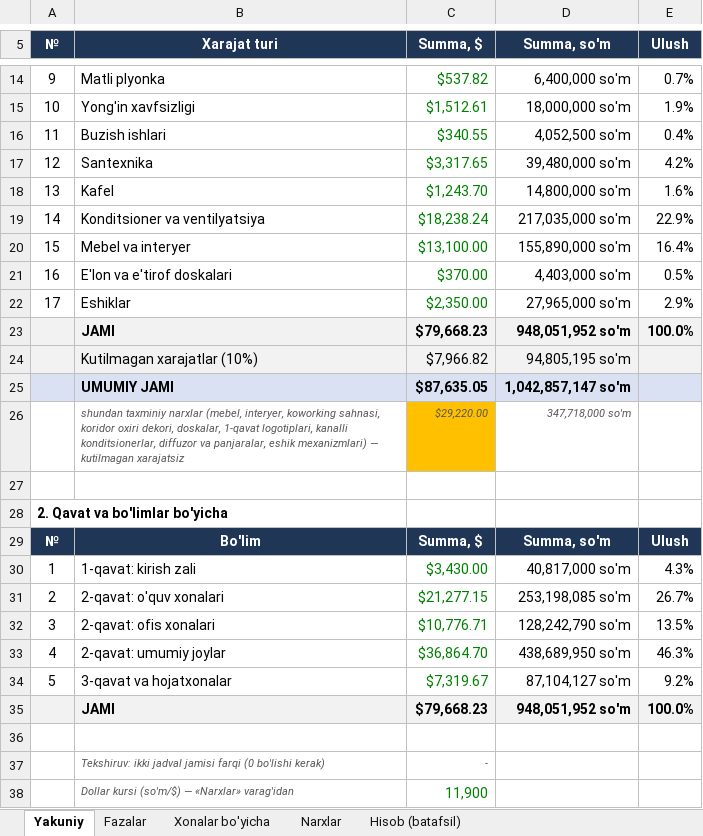
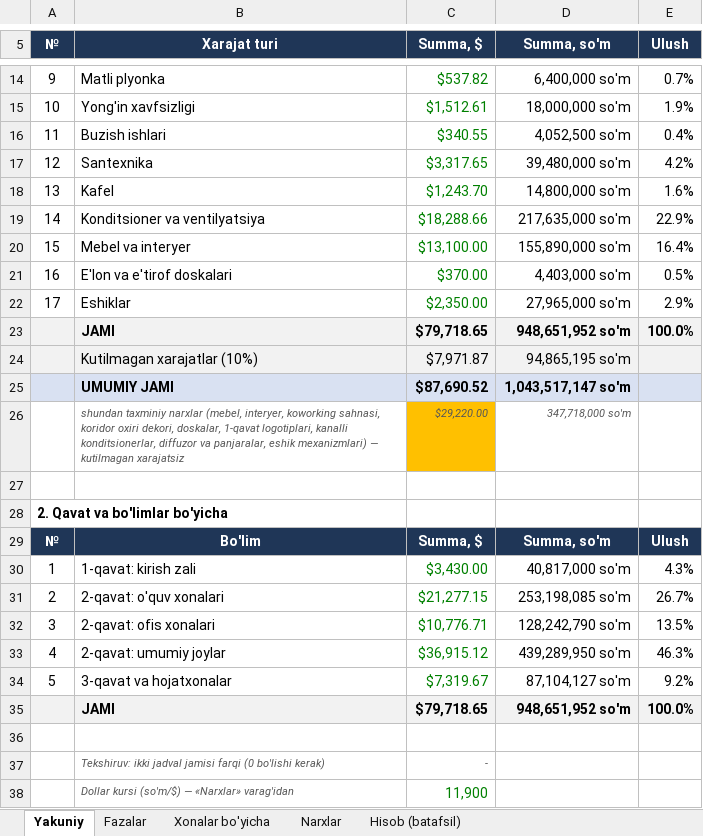
Before and after one commit to Behzod1998/pdp, an Excel workbook: xadra-filiali/hisob/Xadra_xarajatlar_v1.2.xlsx, sheet Yakuniy, drawn as a sheet; only a part is shown, gaps mark what is left out; values as stored, in another font and other column widths than the file's, no borders; the diff names each change by its address in the sheet, - before the commit and + after, or states it on an @@ line.

```diff
--- a/xadra-filiali/hisob/Xadra_xarajatlar_v1.2.xlsx (sheet Yakuniy)
+++ b/xadra-filiali/hisob/Xadra_xarajatlar_v1.2.xlsx (sheet Yakuniy)
-C19 (Summa, $): $18,238.24
+C19 (Summa, $): $18,288.66
-D19 (Summa, so'm): 217,035,000 so'm
+D19 (Summa, so'm): 217,635,000 so'm
-C23 (Summa, $): $79,668.23
+C23 (Summa, $): $79,718.65
-D23 (Summa, so'm): 948,051,952 so'm
+D23 (Summa, so'm): 948,651,952 so'm
-C24 (Summa, $): $7,966.82
+C24 (Summa, $): $7,971.87
-D24 (Summa, so'm): 94,805,195 so'm
+D24 (Summa, so'm): 94,865,195 so'm
-C25 (Summa, $): $87,635.05
+C25 (Summa, $): $87,690.52
-D25 (Summa, so'm): 1,042,857,147 so'm
+D25 (Summa, so'm): 1,043,517,147 so'm
-C33 (Summa, $): $36,864.70
+C33 (Summa, $): $36,915.12
-D33 (Summa, so'm): 438,689,950 so'm
+D33 (Summa, so'm): 439,289,950 so'm
-C35 (Summa, $): $79,668.23
+C35 (Summa, $): $79,718.65
-D35 (Summa, so'm): 948,051,952 so'm
+D35 (Summa, so'm): 948,651,952 so'm
```
Also changed, not shown: sheet Fazalar, sheet Xonalar bo'yicha, sheet Hisob (batafsil), sheet Narxlar, 26 other files.
